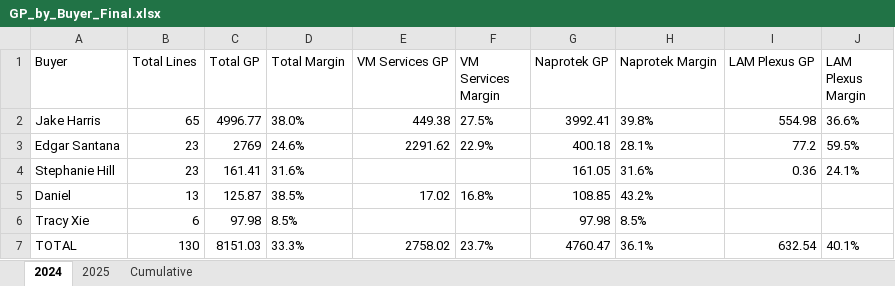
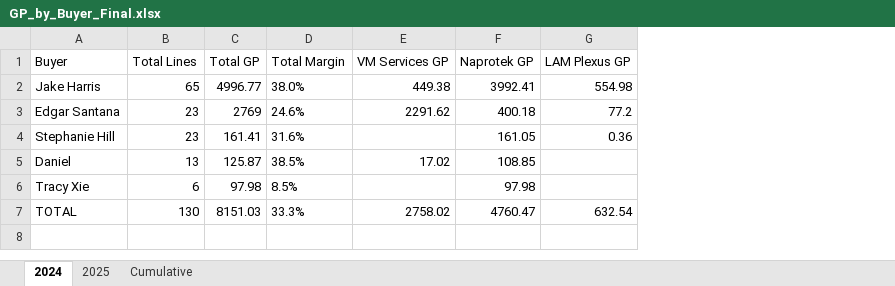
Before and after one commit to AstuteGroup/astute-workinstructions, an Excel workbook: Trading Analysis/LAM Billings Review/CM Billings/GP_by_Buyer_Final.xlsx, sheet 2024, drawn as a sheet; values as stored, in another font and other column widths than the file's, no borders; the diff names each change by its address in the sheet, - before the commit and + after, or states it on an @@ line.

```diff
--- a/Trading Analysis/LAM Billings Review/CM Billings/GP_by_Buyer_Final.xlsx (sheet 2024)
+++ b/Trading Analysis/LAM Billings Review/CM Billings/GP_by_Buyer_Final.xlsx (sheet 2024)
-column F (VM Services Margin), rows 2-7: 27.5% | 22.9% |  | 16.8% |  | 23.7%
-column H (Naprotek Margin), rows 2-7: 39.8% | 28.1% | 31.6% | 43.2% | 8.5% | 36.1%
-column J (LAM Plexus Margin), rows 2-7: 36.6% | 59.5% | 24.1% |  |  | 40.1%
```
Also changed, not shown: sheet 2025, sheet Cumulative.
